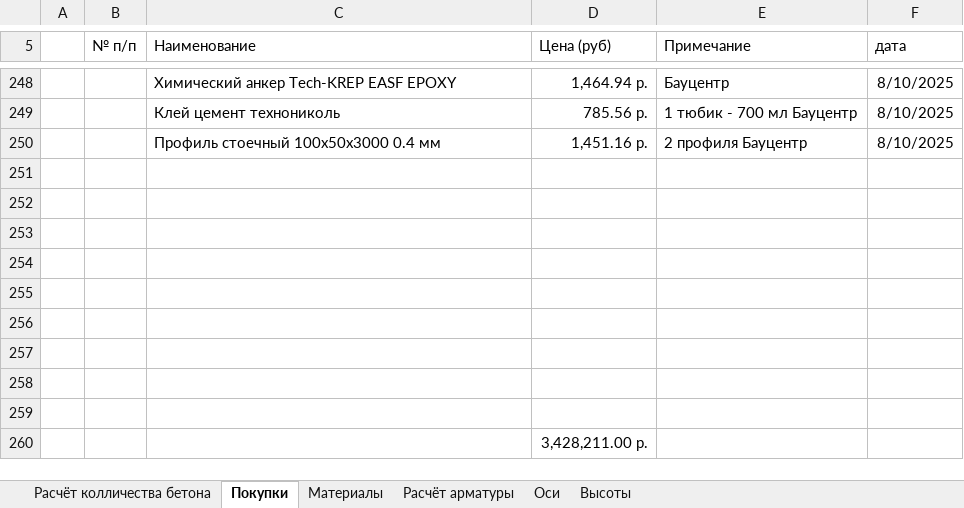
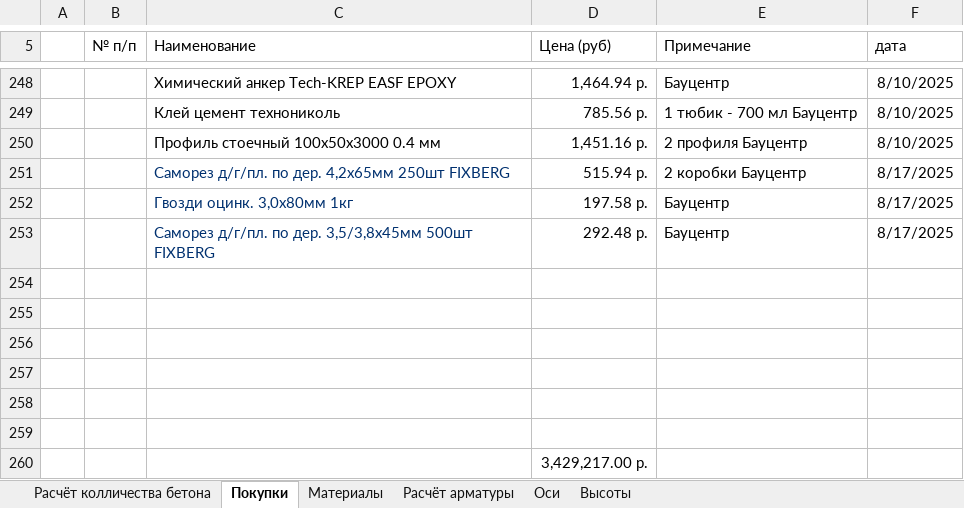
Before and after one commit to zip1982b/my_home, an Excel workbook: 6-131.xlsx, sheet Покупки, drawn as a sheet; only a part is shown, gaps mark what is left out; values as stored, in another font and other column widths than the file's, no borders; table styles not drawn; removed rows and columns are numbered as before the commit, all else as after; the diff names each change by its address in the sheet, - before the commit and + after, or states it on an @@ line.

Commit message:
добавил покупки

```diff
--- a/6-131.xlsx (sheet Покупки)
+++ b/6-131.xlsx (sheet Покупки)
+row 251:  |  | Саморез д/г/пл. по дер. 4,2x65мм 250шт FIXBERG | 515.94 р. | 2 коробки Бауцентр | 8/17/2025
+row 252:  |  | Гвозди оцинк. 3,0х80мм 1кг | 197.58 р. | Бауцентр | 8/17/2025
+row 253:  |  | Саморез д/г/пл. по дер. 3,5/3,8х45мм 500шт FIXBERG | 292.48 р. | Бауцентр | 8/17/2025
-row 257: (empty)
-row 258: (empty)
-row 259: (empty)
-D260 (Цена (руб)): 3,428,211.00 р.
+D260 (Цена (руб)): 3,429,217.00 р.
```
